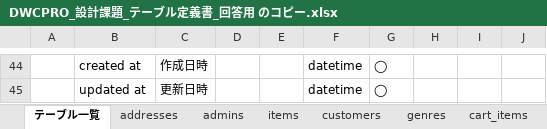
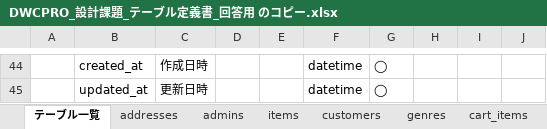
Before and after one commit to Mikagooooon/ER, an Excel workbook: DWCPRO_設計課題_テーブル定義書_回答用 のコピー.xlsx, sheet テーブル一覧, drawn as a sheet; only a part is shown, gaps mark what is left out; values as stored, in another font and other column widths than the file's, no borders; charts and pictures not drawn; the diff covers the shown part only; the diff names each change by its address in the sheet, - before the commit and + after, or states it on an @@ line.

```diff
--- a/DWCPRO_設計課題_テーブル定義書_回答用 のコピー.xlsx (sheet テーブル一覧)
+++ b/DWCPRO_設計課題_テーブル定義書_回答用 のコピー.xlsx (sheet テーブル一覧)
-B44: created at
+B44: created_at
-B45: updated at
+B45: updated_at
```
Also changed, not shown: 20 edited cells elsewhere in this sheet, 1 other file.
